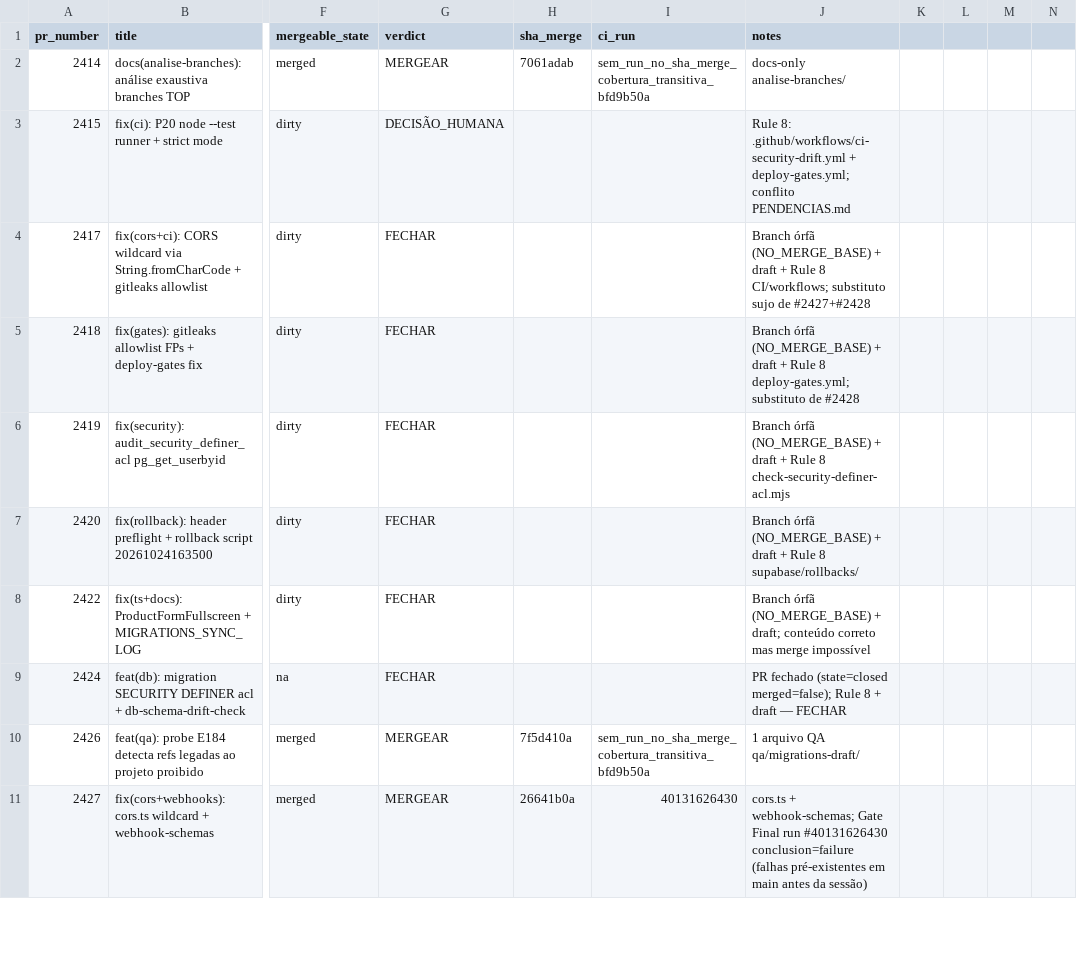
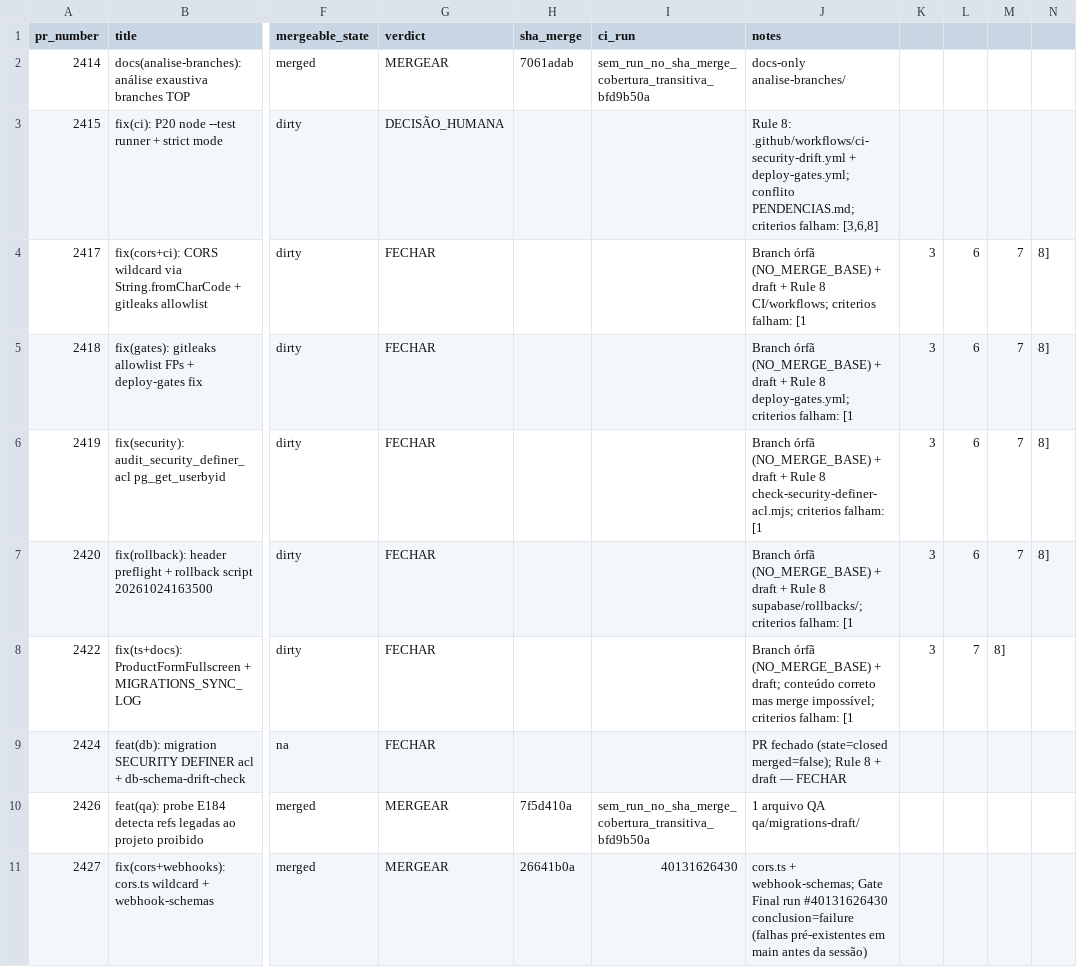
Before and after one commit to adm01-debug/Promo_Gifts_V4, a CSV file: analise-prs/prs.csv, drawn as a sheet; only a part is shown, gaps mark what is left out; the diff covers the shown part only; the diff names each change by its address in the sheet, - before the commit and + after, or states it on an @@ line.

```diff
--- a/analise-prs/prs.csv
+++ b/analise-prs/prs.csv
-J3 (notes): …deploy-gates.yml; conflito PENDENCIAS.md
+J3 (notes): …deploy-gates.yml; conflito PENDENCIAS.md; criterios falham: [3,6,8]
-J4 (notes): …8 CI/workflows; substituto sujo de #2427+#2428
+J4 (notes): …8 CI/workflows; criterios falham: [1
-K4:K8: (empty)
+K4:K8: 3
-L4:L7: (empty)
+L4:L7: 6
-M4:M7: (empty)
+M4:M7: 7
-N4:N7: (empty)
+N4:N7: 8]
-J5 (notes): …8 deploy-gates.yml; substituto de #2428
+J5 (notes): …8 deploy-gates.yml; criterios falham: [1
-J6 (notes): …Rule 8 check-security-definer-acl.mjs
+J6 (notes): …Rule 8 check-security-definer-acl.mjs; criterios falham: [1
-J7 (notes): …Rule 8 supabase/rollbacks/
+J7 (notes): …Rule 8 supabase/rollbacks/; criterios falham: [1
-J8 (notes): …mas merge impossível
+J8 (notes): …mas merge impossível; criterios falham: [1
-L8: (empty)
+L8: 7
-M8: (empty)
+M8: 8]
```
Also changed, not shown: 2 added rows and 15 edited cells elsewhere in this file, 3 other files.
